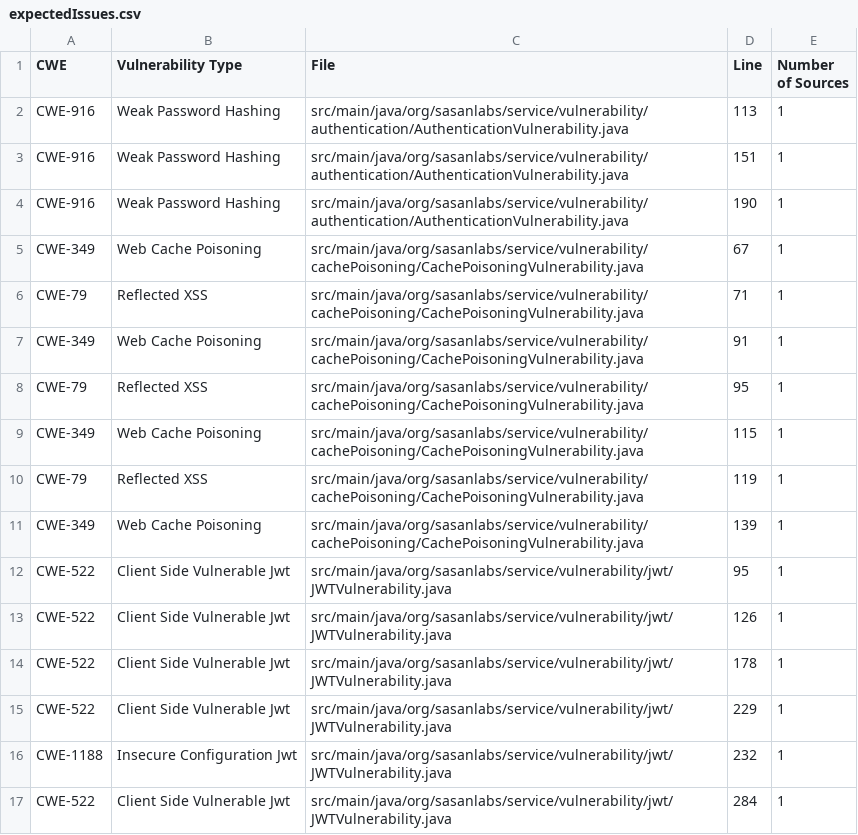
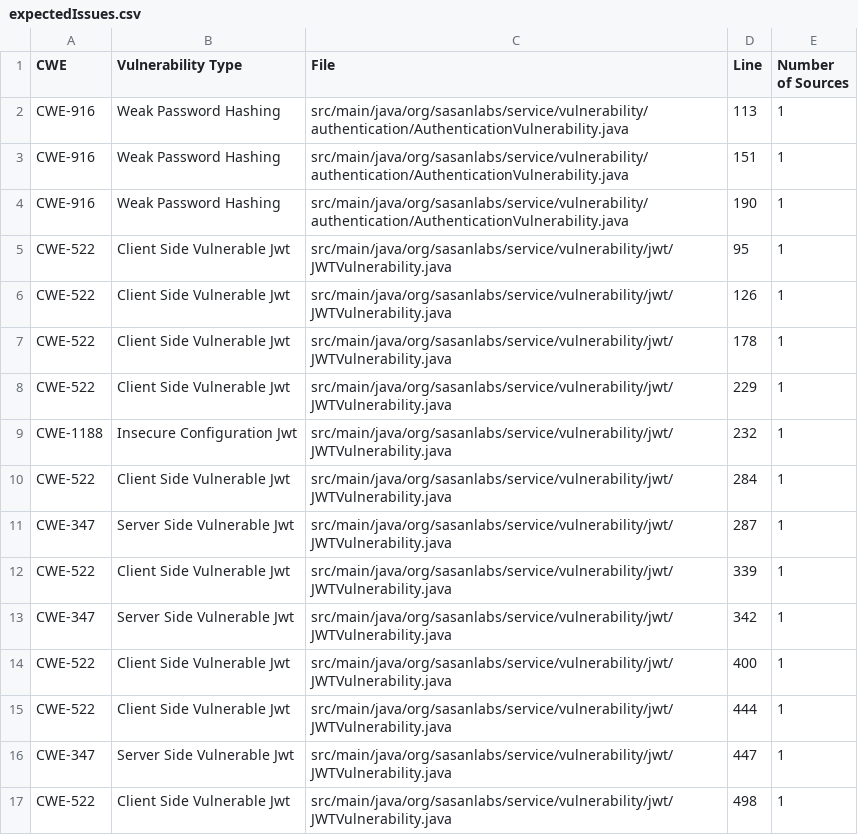
Before and after one commit to NichiyaOba/VulnerableApp, a CSV file: scanner/sast/expectedIssues.csv, drawn as a sheet; only a part is shown; the shorter side is filled out with more unchanged rows; the diff names each change by its address in the sheet, - before the commit and + after, or states it on an @@ line.

Commit message:
fix(cache-poisoning): keep responses that vary with untrusted input out of the shared cache
Why:
Levels 1-4 stored their responses in a shared cache under a key that
missed the very input that changed the body. Level 1 and 2 reflected the
banner parameter but keyed only on the route, so an attacker's banner was
cached and replayed to the next visitor. Level 3 keyed on the banner but
built an asset URL from the unkeyed X-Forwarded-Host header. Level 4
served per-user personalized content under a public, route-only key,
leaking one user's data to another. In each case the request that shaped
the entry was not the request that got it back.

Level 5 in the same class already showed the fix: private, no-store, and
not written to the shared cache at all.

What:
- Route levels 1-4 through the level 5 policy: Cache-Control private,
  no-store, and storeInSharedCache=false, so a response whose body depends
  on untrusted input can never be served to a different visitor.
- Mark levels 1-4 variant = Variant.SECURE.
- Remove the now-unused public-cache-control and route/banner cache-key
  helpers.

Deliberately unchanged: level 5, the existing secure reference.

Verified against the running app: on every level the response carries
Cache-Control: private, no-store, never reports a cache HIT, and a
poisoned banner, a forwarded host and a personalized (cookie-driven)
response are none of them replayed to a second request. gradle
spotlessJavaCheck test passes.

```diff
--- a/scanner/sast/expectedIssues.csv
+++ b/scanner/sast/expectedIssues.csv
-row 5: CWE-349 | Web Cache Poisoning | src/main/java/org/sasanlabs/service/vulnerability/cachePoisoning/CachePoisoningVulnerability.java | 67 | 1
-row 6: CWE-79 | Reflected XSS | src/main/java/org/sasanlabs/service/vulnerability/cachePoisoning/CachePoisoningVulnerability.java | 71 | 1
-row 7: CWE-349 | Web Cache Poisoning | src/main/java/org/sasanlabs/service/vulnerability/cachePoisoning/CachePoisoningVulnerability.java | 91 | 1
-row 8: CWE-79 | Reflected XSS | src/main/java/org/sasanlabs/service/vulnerability/cachePoisoning/CachePoisoningVulnerability.java | 95 | 1
-row 9: CWE-349 | Web Cache Poisoning | src/main/java/org/sasanlabs/service/vulnerability/cachePoisoning/CachePoisoningVulnerability.java | 115 | 1
-row 10: CWE-79 | Reflected XSS | src/main/java/org/sasanlabs/service/vulnerability/cachePoisoning/CachePoisoningVulnerability.java | 119 | 1
-row 11: CWE-349 | Web Cache Poisoning | src/main/java/org/sasanlabs/service/vulnerability/cachePoisoning/CachePoisoningVulnerability.java | 139 | 1
```
Also changed, not shown: 2 other files.
